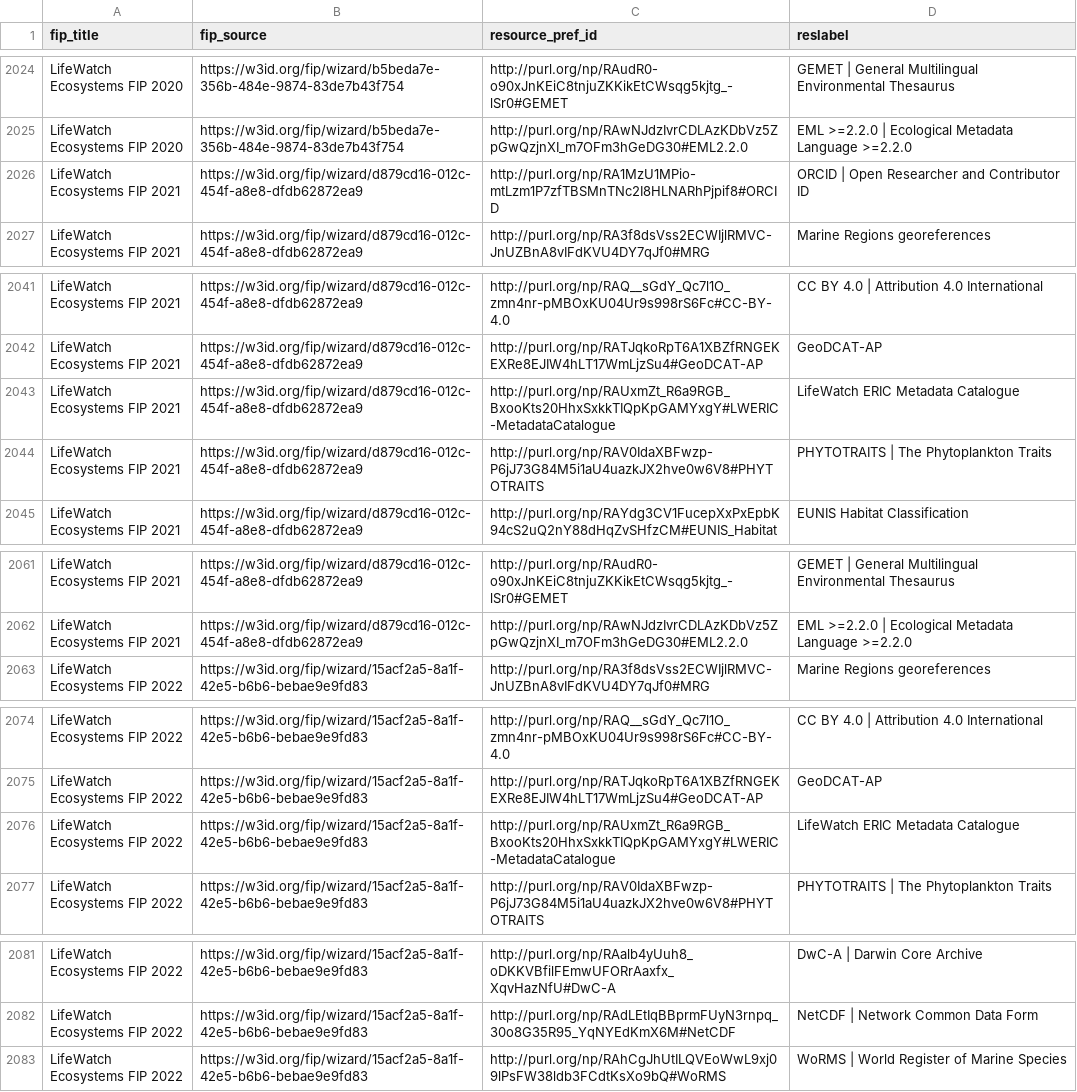
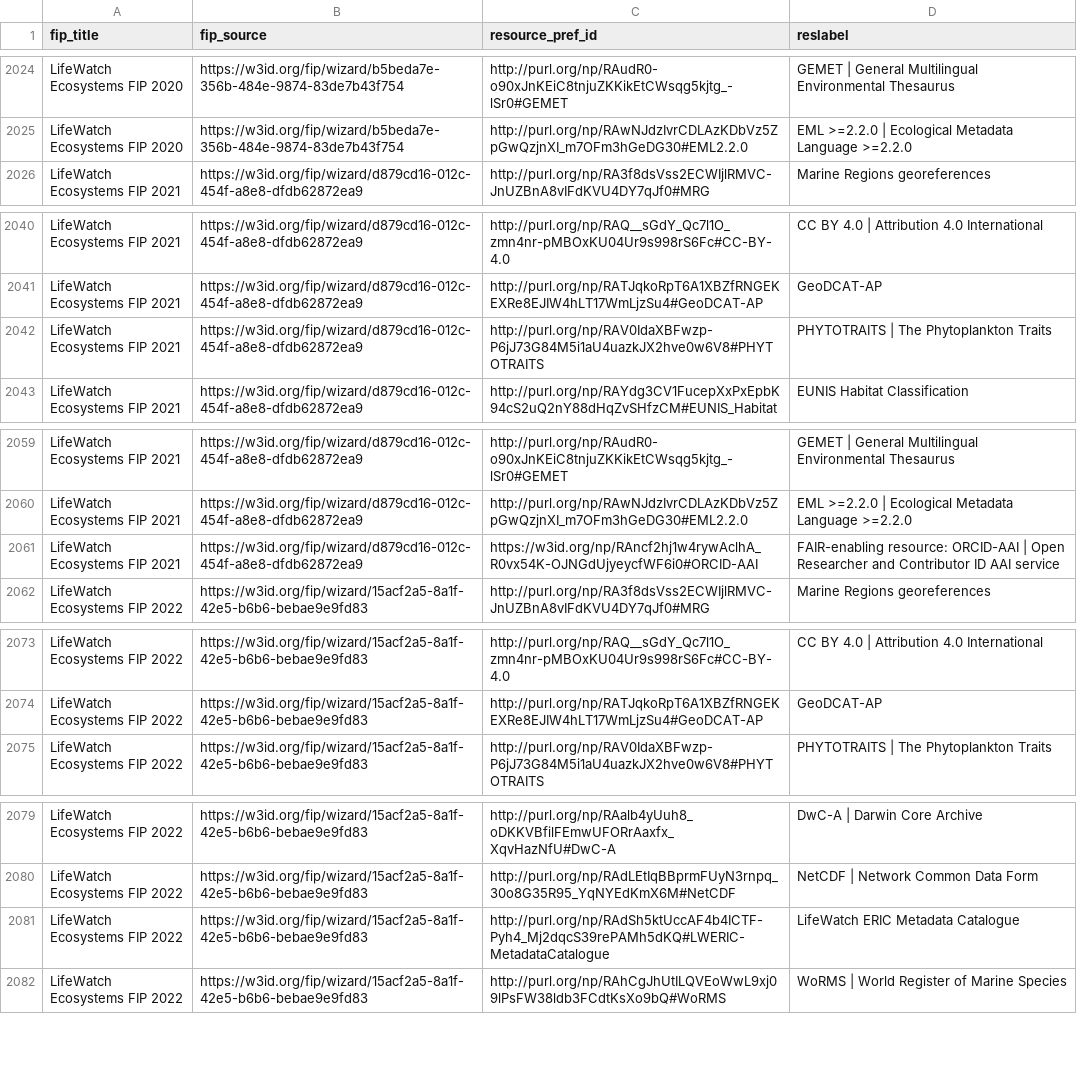
Before and after one commit to peta-pico/dsw-nanopub-api, a CSV file: tables/matrix_reduced.csv, drawn as a sheet; only a part is shown, gaps mark what is left out; removed rows and columns are numbered as before the commit, all else as after; the diff names each change by its address in the sheet, - before the commit and + after, or states it on an @@ line.

```diff
--- a/tables/matrix_reduced.csv
+++ b/tables/matrix_reduced.csv
-row 2026: LifeWatch Ecosystems FIP 2021 | https://w3id.org/fip/wizard/d879cd16-012c-454f-a8e8-dfdb62872ea9 | http://purl.org/np/RA1MzU1MPio-mtLzm1P7zfTBSMnTNc2I8HLNARhPjpif8#ORCID | ORCID | Open Researcher and Contributor ID
-row 2043: LifeWatch Ecosystems FIP 2021 | https://w3id.org/fip/wizard/d879cd16-012c-454f-a8e8-dfdb62872ea9 | http://purl.org/np/RAUxmZt_R6a9RGB_BxooKts20HhxSxkkTIQpKpGAMYxgY#LWERIC-MetadataCatalogue | LifeWatch ERIC Metadata Catalogue
+row 2061: LifeWatch Ecosystems FIP 2021 | https://w3id.org/fip/wizard/d879cd16-012c-454f-a8e8-dfdb62872ea9 | https://w3id.org/np/RAncf2hj1w4rywAclhA_R0vx54K-OJNGdUjyeycfWF6i0#ORCID-AAI | FAIR-enabling resource: ORCID-AAI | Open Researcher and Contributor ID AAI service
-row 2076: LifeWatch Ecosystems FIP 2022 | https://w3id.org/fip/wizard/15acf2a5-8a1f-42e5-b6b6-bebae9e9fd83 | http://purl.org/np/RAUxmZt_R6a9RGB_BxooKts20HhxSxkkTIQpKpGAMYxgY#LWERIC-MetadataCatalogue | LifeWatch ERIC Metadata Catalogue
+row 2081: LifeWatch Ecosystems FIP 2022 | https://w3id.org/fip/wizard/15acf2a5-8a1f-42e5-b6b6-bebae9e9fd83 | http://purl.org/np/RAdSh5ktUccAF4b4ICTF-Pyh4_Mj2dqcS39rePAMh5dKQ#LWERIC-MetadataCatalogue | LifeWatch ERIC Metadata Catalogue
```
Also changed, not shown: tables/fer-ids-duplicates.csv, tables/fer-ids.csv, 2 other files.
